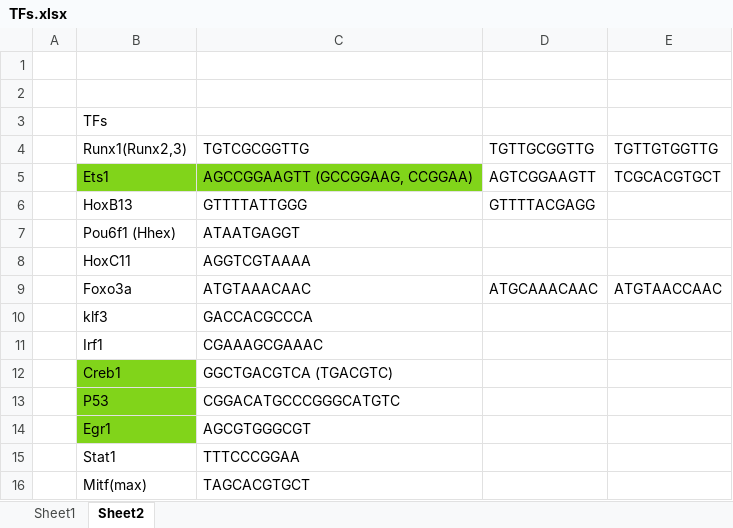
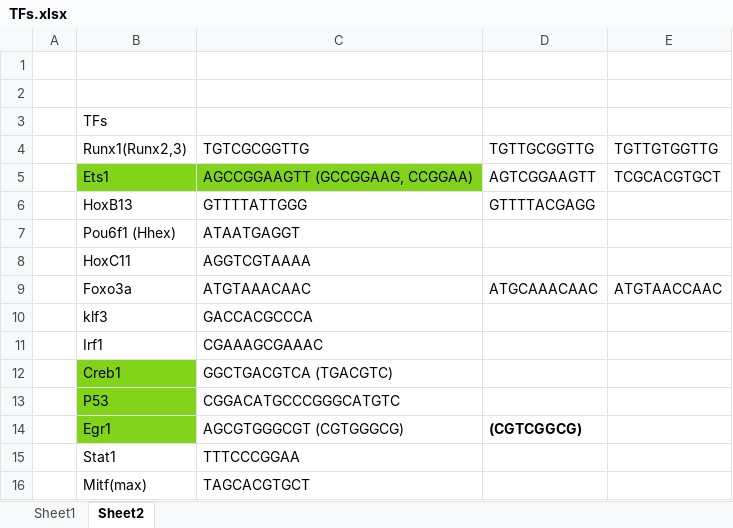
Before and after one commit to rubensolozabal/methylation_on_peaks, an Excel workbook: TFs.xlsx, sheet Sheet2, drawn as a sheet; values as stored, in another font and other column widths than the file's, no borders; the diff names each change by its address in the sheet, - before the commit and + after, or states it on an @@ line.

```diff
--- a/TFs.xlsx (sheet Sheet2)
+++ b/TFs.xlsx (sheet Sheet2)
-C14 (TGTCGCGGTTG): AGCGTGGGCGT
+C14 (TGTCGCGGTTG): AGCGTGGGCGT (CGTGGGCG)
-D14 (TGTTGCGGTTG): (empty)
+D14 (TGTTGCGGTTG): (CGTCGGCG)
```
Also changed, not shown: sheet Sheet1.
